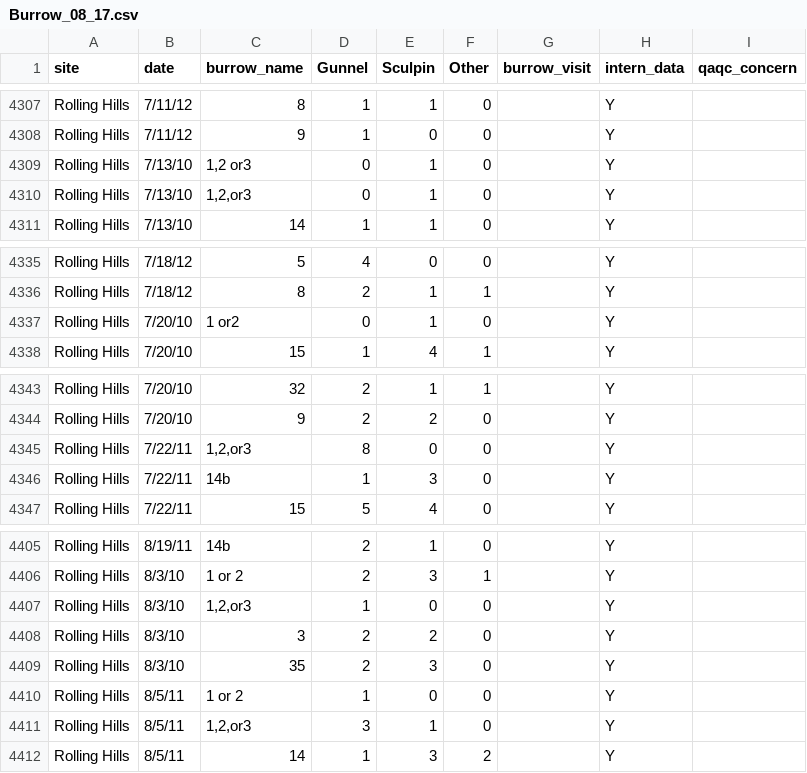
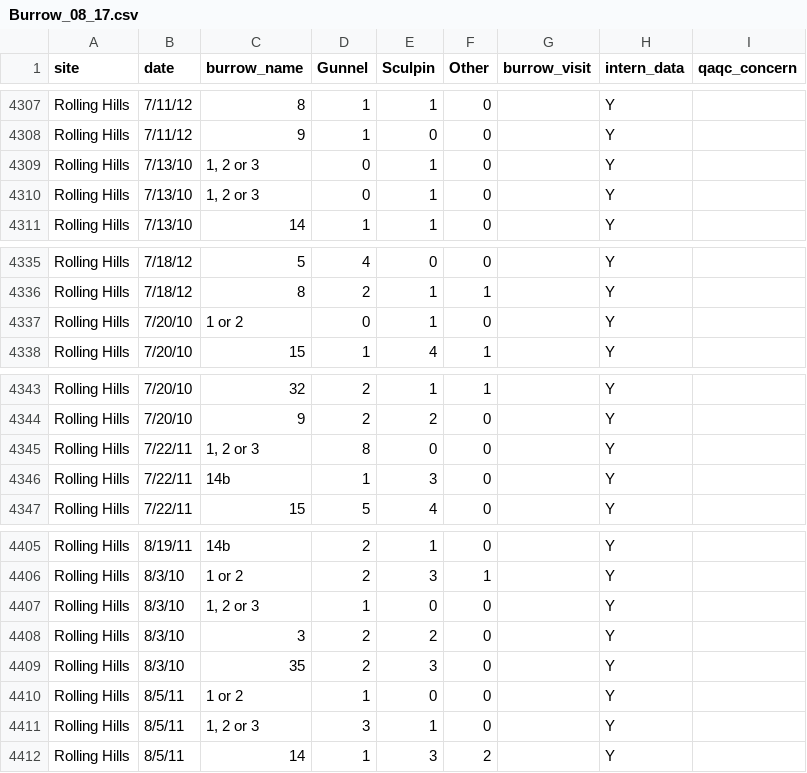
Before and after one commit to amandawarlick/PigeonGuillemots, a CSV file: WhidbeyData/Burrow_08_17.csv, drawn as a sheet; only a part is shown, gaps mark what is left out.

```diff
--- a/WhidbeyData/Burrow_08_17.csv
+++ b/WhidbeyData/Burrow_08_17.csv
@@ -4308,4 +4308,4 @@ Rolling Hills,7/11/12,8,1,1,0,,Y,
 Rolling Hills,7/11/12,9,1,0,0,,Y,
-Rolling Hills,7/13/10,"1,2 or3",0,1,0,,Y,
-Rolling Hills,7/13/10,"1,2,or3",0,1,0,,Y,
+Rolling Hills,7/13/10,"1, 2 or 3",0,1,0,,Y,
+Rolling Hills,7/13/10,"1, 2 or 3",0,1,0,,Y,
 Rolling Hills,7/13/10,14,1,1,0,,Y,
@@ -4336,3 +4336,3 @@ Rolling Hills,7/18/12,5,4,0,0,,Y,
 Rolling Hills,7/18/12,8,2,1,1,,Y,
-Rolling Hills,7/20/10,1 or2,0,1,0,,Y,
+Rolling Hills,7/20/10,1 or 2,0,1,0,,Y,
 Rolling Hills,7/20/10,15,1,4,1,,Y,
@@ -4344,3 +4344,3 @@ Rolling Hills,7/20/10,32,2,1,1,,Y,
 Rolling Hills,7/20/10,9,2,2,0,,Y,
-Rolling Hills,7/22/11,"1,2,or3",8,0,0,,Y,
+Rolling Hills,7/22/11,"1, 2 or 3",8,0,0,,Y,
 Rolling Hills,7/22/11,14b,1,3,0,,Y,
@@ -4406,3 +4406,3 @@ Rolling Hills,8/19/11,14b,2,1,0,,Y,
 Rolling Hills,8/3/10,1 or 2,2,3,1,,Y,
-Rolling Hills,8/3/10,"1,2,or3",1,0,0,,Y,
+Rolling Hills,8/3/10,"1, 2 or 3",1,0,0,,Y,
 Rolling Hills,8/3/10,3,2,2,0,,Y,
@@ -4410,3 +4410,3 @@ Rolling Hills,8/3/10,35,2,3,0,,Y,
 Rolling Hills,8/5/11,1 or 2,1,0,0,,Y,
-Rolling Hills,8/5/11,"1,2,or3",3,1,0,,Y,
+Rolling Hills,8/5/11,"1, 2 or 3",3,1,0,,Y,
 Rolling Hills,8/5/11,14,1,3,2,,Y,
```
Also changed, not shown: 21 other files.
